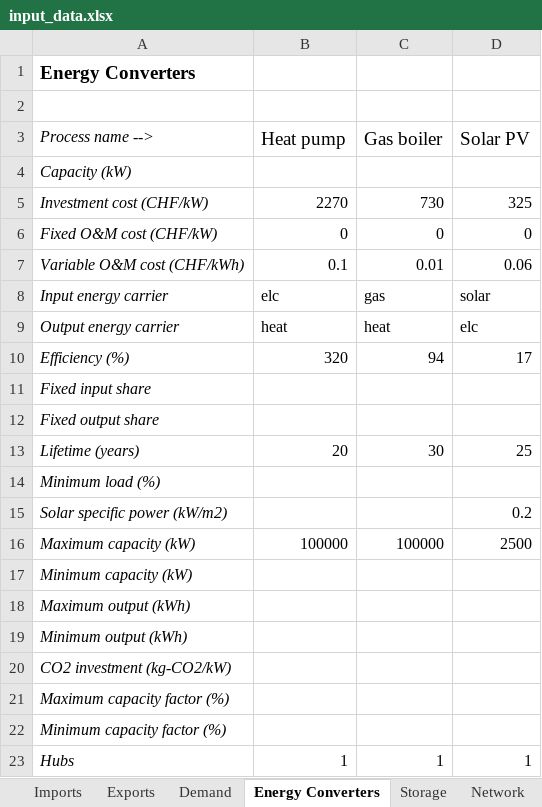
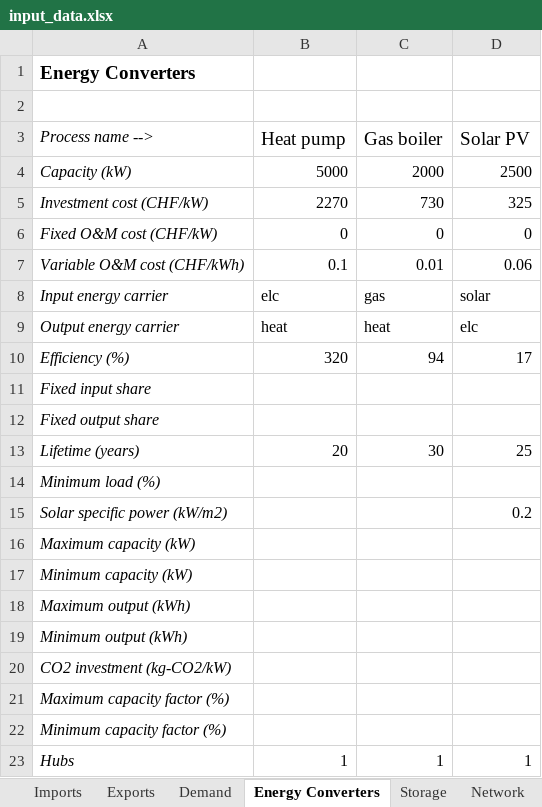
Before and after one commit to Dustin231/python-ehub, an Excel workbook: cases/hslu_exercises/input_data.xlsx, sheet Energy Converters, drawn as a sheet; values as stored, in another font and other column widths than the file's, no borders; the diff names each change by its address in the sheet, - before the commit and + after, or states it on an @@ line.

```diff
--- a/cases/hslu_exercises/input_data.xlsx (sheet Energy Converters)
+++ b/cases/hslu_exercises/input_data.xlsx (sheet Energy Converters)
-B4 (Heat pump): (empty)
+B4 (Heat pump): 5000
-C4 (Gas boiler): (empty)
+C4 (Gas boiler): 2000
-D4 (Solar PV): (empty)
+D4 (Solar PV): 2500
-B16 (Heat pump): 100000
+B16 (Heat pump): (empty)
-C16 (Gas boiler): 100000
+C16 (Gas boiler): (empty)
-D16 (Solar PV): 2500
+D16 (Solar PV): (empty)
```
Also changed, not shown: sheet Storage, charts or pictures, 4 other files.
